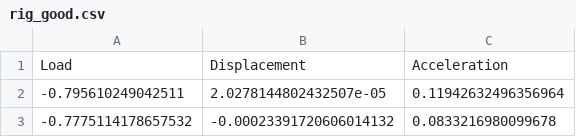
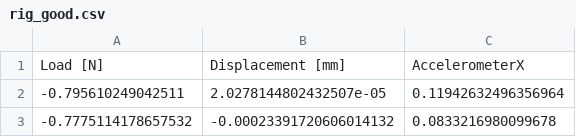
Before and after one commit to erikkjernlie/predictive_maintenance, a CSV file: public/rig_good.csv, drawn as a sheet; only a part is shown; removed rows and columns are numbered as before the commit, all else as after; the diff names each change by its address in the sheet, - before the commit and + after, or states it on an @@ line.

```diff
--- a/public/rig_good.csv
+++ b/public/rig_good.csv
-row 1: Load | Displacement | Acceleration
+row 1: Load [N] | Displacement [mm] | AccelerometerX
```
Also changed, not shown: 4 other files.
